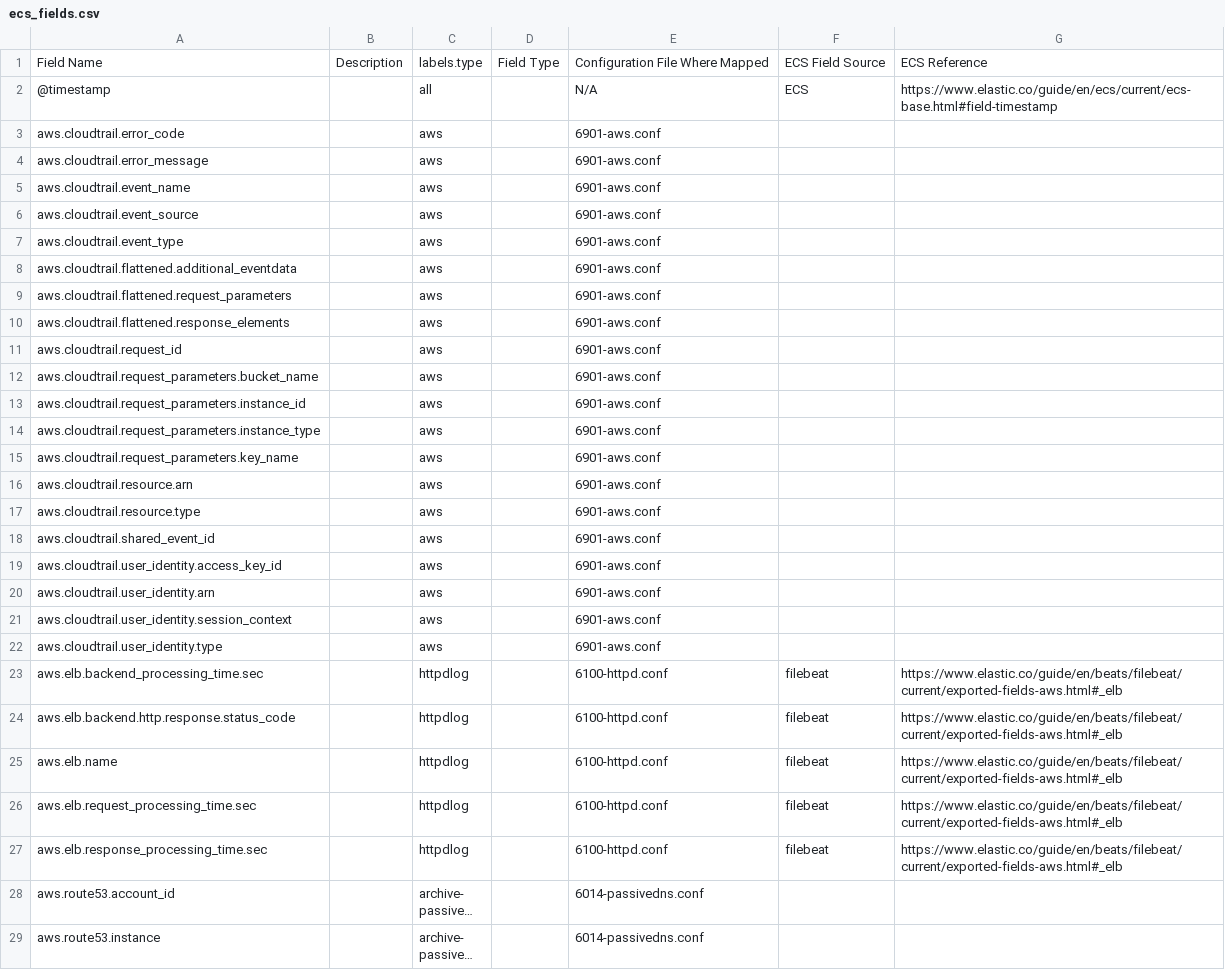
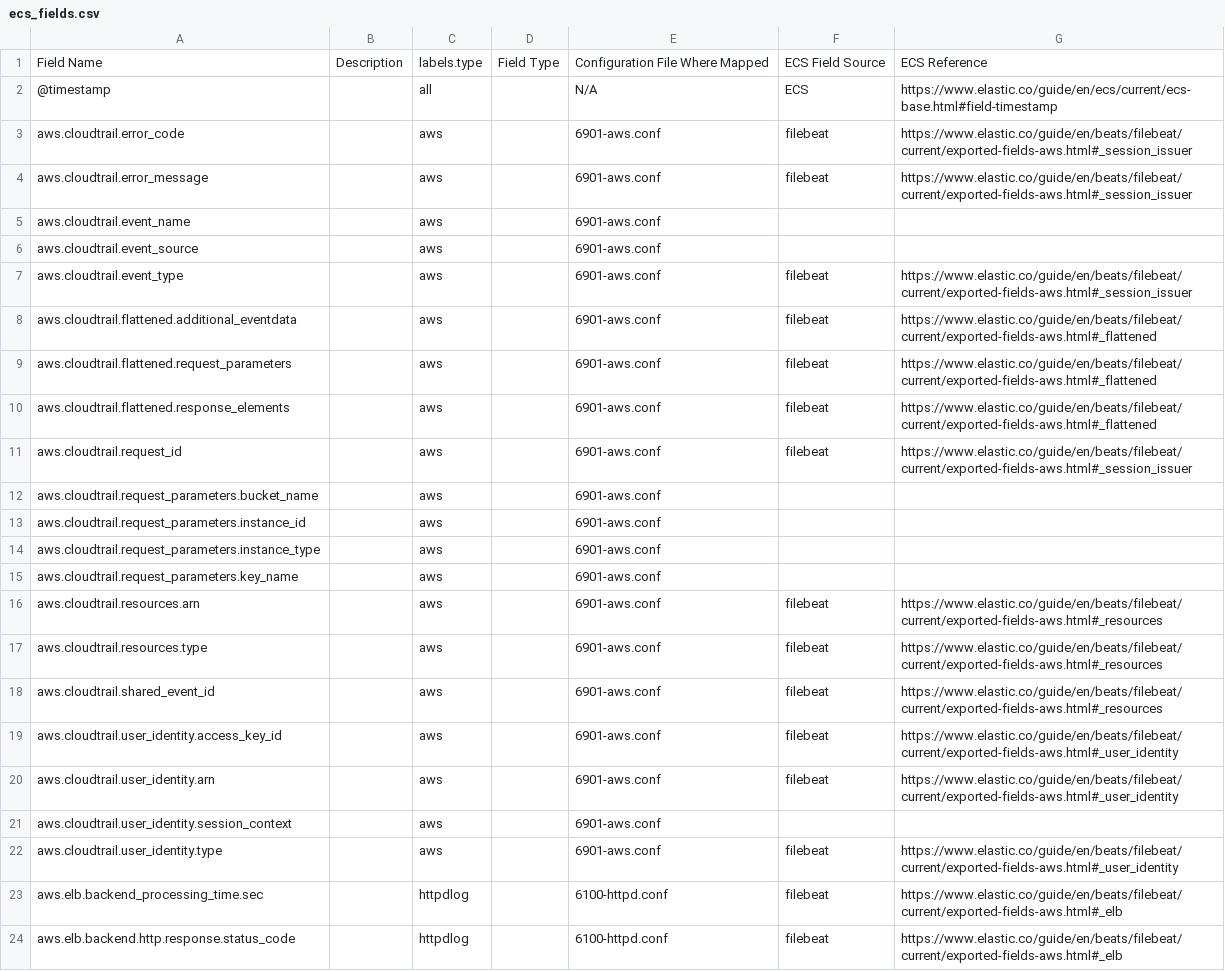
Before and after one commit to philhagen/sof-elk, a CSV file: doc/ecs_fields.csv, drawn as a sheet; only a part is shown; the shorter side is filled out with more unchanged rows; long unchanged cells end in ….

Commit message:
add field provenance

```diff
--- a/doc/ecs_fields.csv
+++ b/doc/ecs_fields.csv
@@ -2,11 +2,11 @@ Field Name,Description,labels.type,Field Type,Configuration File Where Mapped,EC
 @timestamp,,all,,N/A,ECS,https://www.elastic.co/guide/en/ecs/current/ecs-base.html#field-timestamp
-aws.cloudtrail.error_code,,aws,,6901-aws.conf,,
-aws.cloudtrail.error_message,,aws,,6901-aws.conf,,
+aws.cloudtrail.error_code,,aws,,6901-aws.conf,filebeat,https://www.elastic.co/guide/en/beats/filebeat/current/exported-fields-aws.html#_session_issuer
+aws.cloudtrail.error_message,,aws,,6901-aws.conf,filebeat,https://www.elastic.co/guide/en/beats/filebeat/current/exported-fields-aws.html#_session_issuer
 aws.cloudtrail.event_name,,aws,,6901-aws.conf,,
 aws.cloudtrail.event_source,,aws,,6901-aws.conf,,
-aws.cloudtrail.event_type,,aws,,6901-aws.conf,,
-aws.cloudtrail.flattened.additional_eventdata,,aws,,6901-aws.conf,,
-aws.cloudtrail.flattened.request_parameters,,aws,,6901-aws.conf,,
-aws.cloudtrail.flattened.response_elements,,aws,,6901-aws.conf,,
-aws.cloudtrail.request_id,,aws,,6901-aws.conf,,
+aws.cloudtrail.event_type,,aws,,6901-aws.conf,filebeat,https://www.elastic.co/guide/en/beats/filebeat/current/exported-fields-aws.html#_session_issuer
+aws.cloudtrail.flattened.additional_eventdata,,aws,,6901-aws.conf,filebeat,https://www.elastic.co/guide/en/beats/filebeat/current/exported-fields-aws.html#_flattened
+aws.cloudtrail.flattened.request_parameters,,aws,,6901-aws.conf,filebeat,https://www.elastic.co/guide/en/beats/filebeat/current/exported-fields-aws.html#_flattened
+aws.cloudtrail.flattened.response_elements,,aws,,6901-aws.conf,filebeat,https://www.elastic.co/guide/en/beats/filebeat/current/exported-fields-aws.html#_flattened
+aws.cloudtrail.request_id,,aws,,6901-aws.conf,filebeat,https://www.elastic.co/guide/en/beats/filebeat/current/exported-fields-aws.html#_session_issuer
 aws.cloudtrail.request_parameters.bucket_name,,aws,,6901-aws.conf,,
@@ -15,9 +15,9 @@ aws.cloudtrail.request_parameters.instance_type,,aws,,6901-aws.conf,,
 aws.cloudtrail.request_parameters.key_name,,aws,,6901-aws.conf,,
-aws.cloudtrail.resource.arn,,aws,,6901-aws.conf,,
-aws.cloudtrail.resource.type,,aws,,6901-aws.conf,,
-aws.cloudtrail.shared_event_id,,aws,,6901-aws.conf,,
-aws.cloudtrail.user_identity.access_key_id,,aws,,6901-aws.conf,,
-aws.cloudtrail.user_identity.arn,,aws,,6901-aws.conf,,
+aws.cloudtrail.resources.arn,,aws,,6901-aws.conf,filebeat,https://www.elastic.co/guide/en/beats/filebeat/current/exported-fields-aws.html#_resources
+aws.cloudtrail.resources.type,,aws,,6901-aws.conf,filebeat,https://www.elastic.co/guide/en/beats/filebeat/current/exported-fields-aws.html#_resources
+aws.cloudtrail.shared_event_id,,aws,,6901-aws.conf,filebeat,https://www.elastic.co/guide/en/beats/filebeat/current/exported-fields-aws.html#_resources
+aws.cloudtrail.user_identity.access_key_id,,aws,,6901-aws.conf,filebeat,https://www.elastic.co/guide/en/beats/filebeat/current/exported-fields-aws.html#_user_identity
+aws.cloudtrail.user_identity.arn,,aws,,6901-aws.conf,filebeat,https://www.elastic.co/guide/en/beats/filebeat/current/exported-fields-aws.html#_user_identity
 aws.cloudtrail.user_identity.session_context,,aws,,6901-aws.conf,,
-aws.cloudtrail.user_identity.type,,aws,,6901-aws.conf,,
+aws.cloudtrail.user_identity.type,,aws,,6901-aws.conf,filebeat,https://www.elastic.co/guide/en/beats/filebeat/current/exported-fields-aws.html#_user_identity
 aws.elb.backend_processing_time.sec,,httpdlog,,6100-httpd.conf,filebeat,https://www.elastic.co/guide/en/beats/filebeat/current/exported-fields-aws.html#_elb
```
